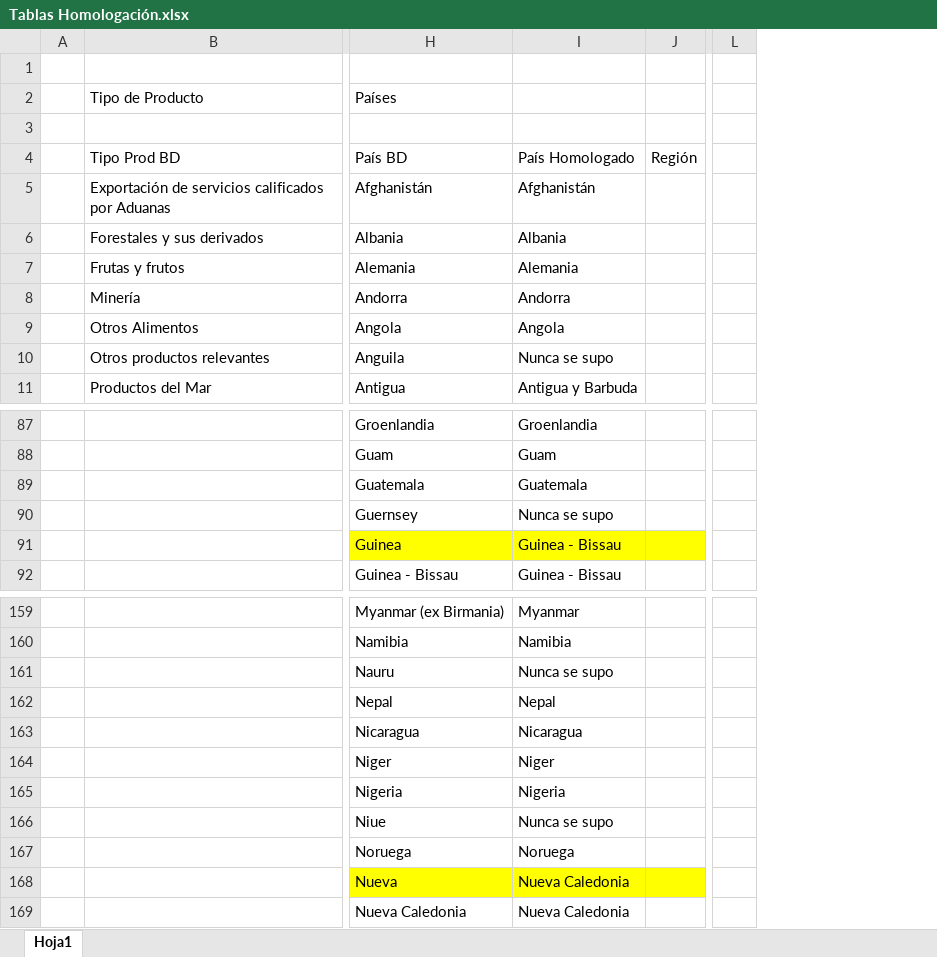
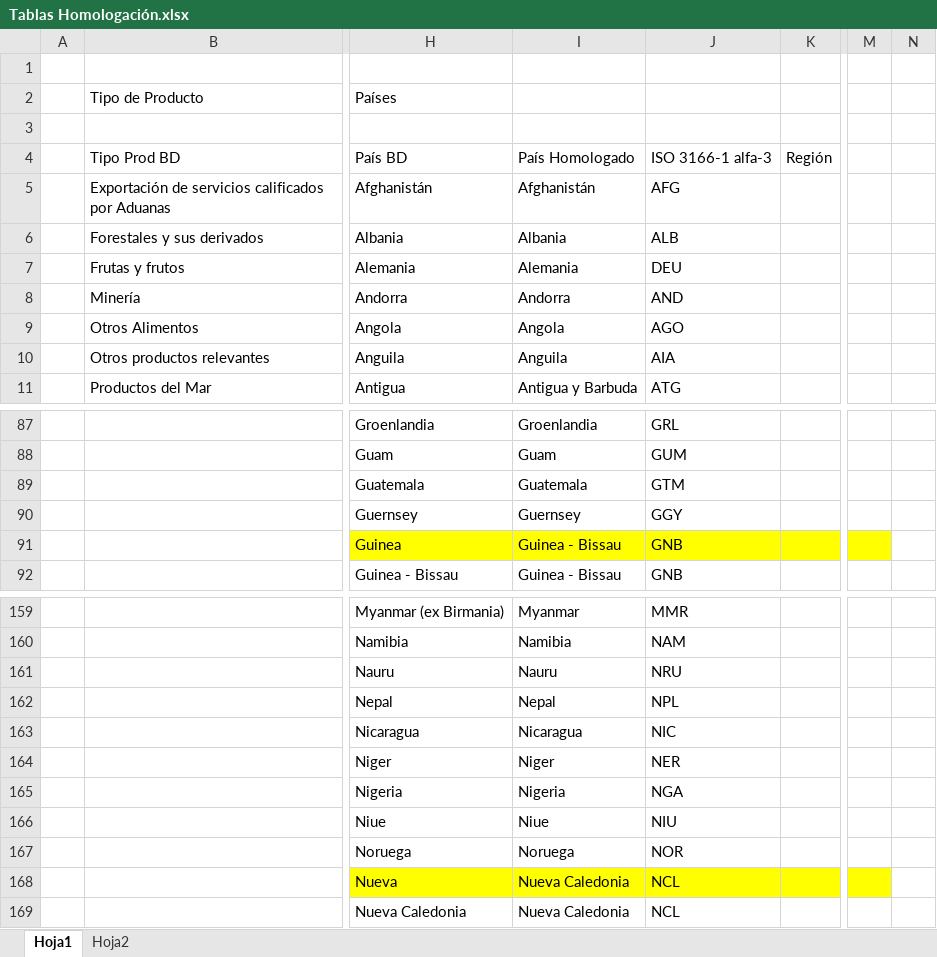
Before and after one commit to Sud-Austral/DATA-COMERCIO, an Excel workbook: PESO/Tablas Homologación.xlsx, sheet Hoja1, drawn as a sheet; only a part is shown, gaps mark what is left out; values as stored, in another font and other column widths than the file's, no borders; conditional formats and table styles not drawn; addresses are those after the commit; the diff covers the shown part only; the diff names each change by its address in the sheet, - before the commit and + after, or states it on an @@ line.

```diff
--- a/PESO/Tablas Homologación.xlsx (sheet Hoja1)
+++ b/PESO/Tablas Homologación.xlsx (sheet Hoja1)
+sheet tab: Hoja2
+column J, rows 4-11: ISO 3166-1 alfa-3 | AFG | ALB | DEU | AND | AGO | AIA | ATG; rows 87-92: GRL | GUM | GTM | GGY | GNB | GNB; rows 159-169: MMR | NAM | NRU | NPL | NIC | NER | NGA | NIU | NOR | NCL | NCL
+column N, empty
-I10: Nunca se supo
+I10: Anguila
-I90: Nunca se supo
+I90: Guernsey
-M91 fill: none
+M91 fill: #FFFF00
-I161: Nunca se supo
+I161: Nauru
-I166: Nunca se supo
+I166: Niue
-M168 fill: none
+M168 fill: #FFFF00
```
Also changed, not shown: 1 edited cell and cell formats elsewhere in this sheet.
